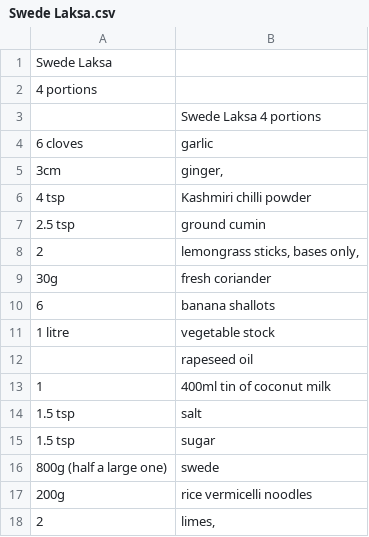
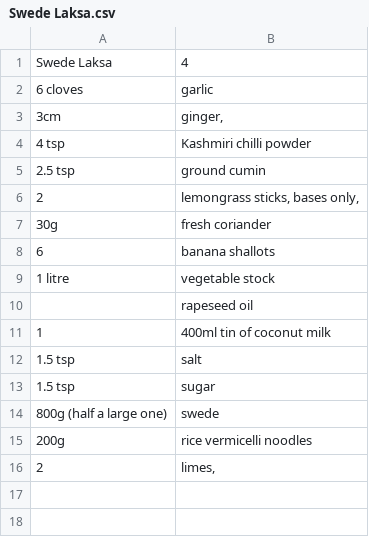
Before and after one commit to DeemoONeill/recipes_py, a CSV file: recipe_csvs/Swede Laksa.csv, drawn as a sheet.

Commit message:
update recipe ingredients

```diff
--- a/recipe_csvs/Swede Laksa.csv
+++ b/recipe_csvs/Swede Laksa.csv
@@ -1,4 +1,2 @@
-Swede Laksa ,
-4 portions,
-,Swede Laksa 4 portions
+Swede Laksa ,4,
 6 cloves, garlic
```
Also changed, not shown: recipe_csvs/Sweetheart Cabbage okonomiyaki.csv, 1 other file.
